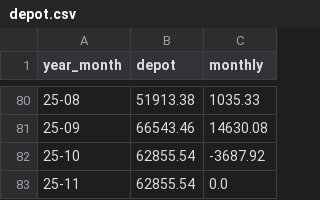
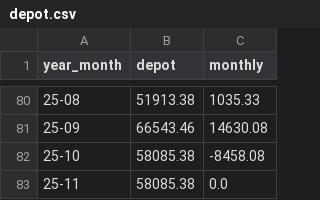
Before and after one commit to fxhuhn/monthly_trader_ndx, a CSV file: data/depot.csv, drawn as a sheet; only a part is shown, gaps mark what is left out.

```diff
--- a/data/depot.csv
+++ b/data/depot.csv
@@ -81,3 +81,3 @@ year_month,depot,monthly
 25-09,66543.46,14630.08
-25-10,62855.54,-3687.92
-25-11,62855.54,0.0
+25-10,58085.38,-8458.08
+25-11,58085.38,0.0
```
Also changed, not shown: 2 other files.
